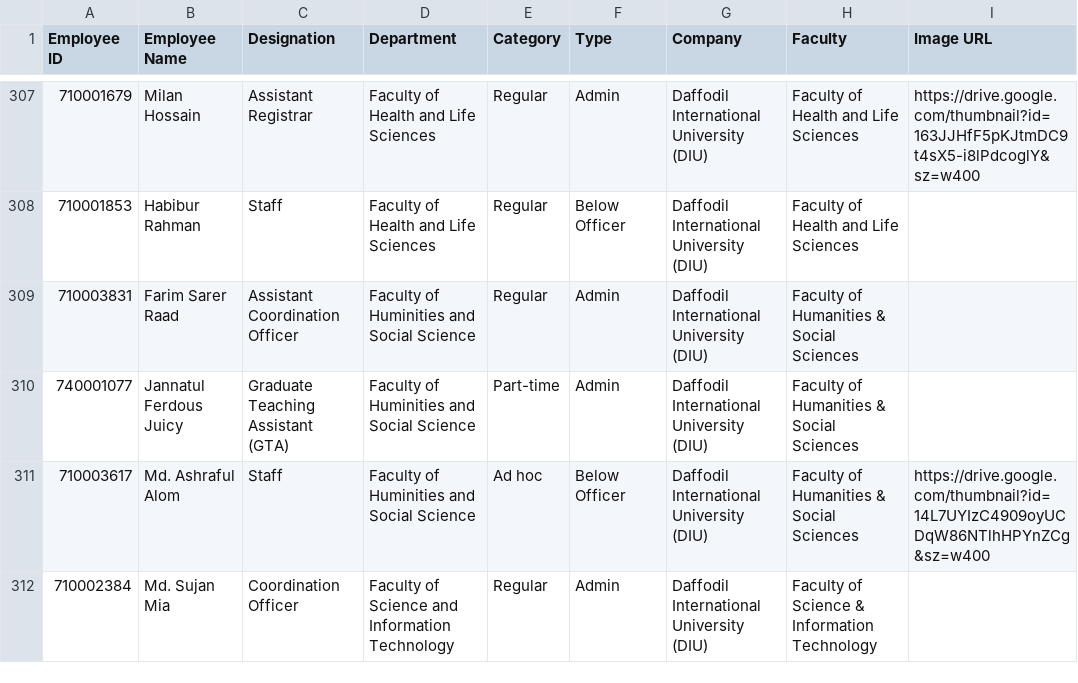
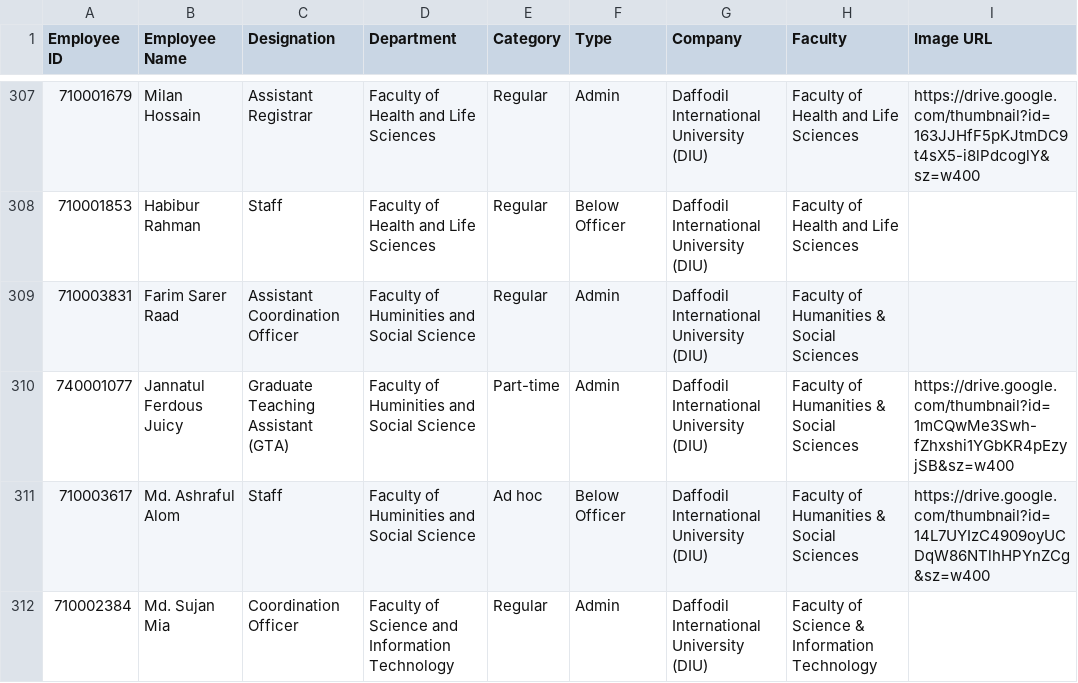
Before and after one commit to hroffice8/daffodil-feedback, a CSV file: employees.csv, drawn as a sheet; only a part is shown, gaps mark what is left out.

```diff
--- a/employees.csv
+++ b/employees.csv
@@ -309,3 +309,3 @@ Employee ID,Employee Name,Designation,Department,Category,Type,Company,Faculty,I
 710003831,Farim Sarer Raad,Assistant Coordination Officer,Faculty of Huminities and Social Science,Regular,Admin,Daffodil International University (DIU),Faculty of Humanities & Social Sciences,
-740001077,Jannatul Ferdous Juicy,Graduate Teaching Assistant (GTA),Faculty of Huminities and Social Science,Part-time,Admin,Daffodil International University (DIU),Faculty of Humanities & Social Sciences,
+740001077,Jannatul Ferdous Juicy,Graduate Teaching Assistant (GTA),Faculty of Huminities and Social Science,Part-time,Admin,Daffodil International University (DIU),Faculty of Humanities & Social Sciences,https://drive.google.com/thumbnail?id=1mCQwMe3Swh-fZhxshi1YGbKR4pEzyjSB&sz=w400
 710003617,Md. Ashraful Alom,Staff,Faculty of Huminities and Social Science,Ad hoc,Below Officer,Daffodil International University (DIU),Faculty of Humanities & Social Sciences,https://drive.google.com/thumbnail?id=14L7UYIzC4909oyUCDqW86NTlhHPYnZCg&sz=w400
```
